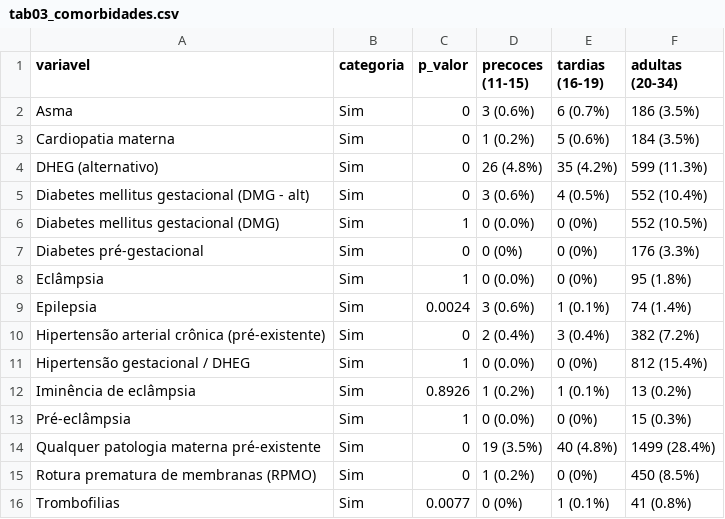
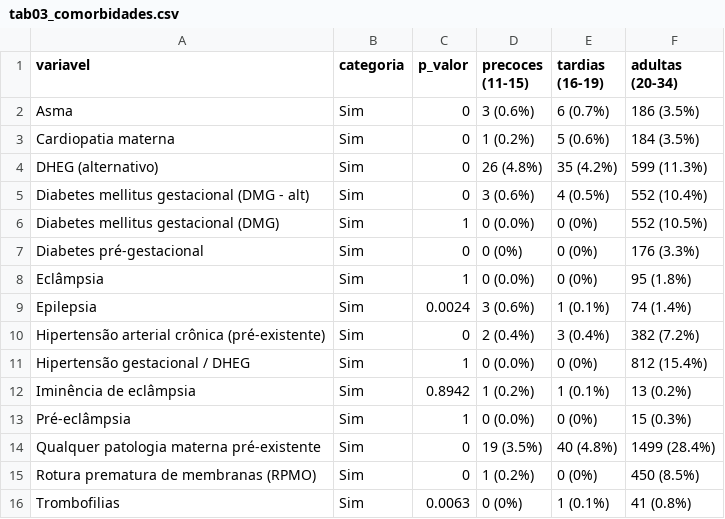
Before and after one commit to esalves/msc_leticia, a CSV file: results/tabelas_dissertacao/tab03_comorbidades.csv, drawn as a sheet.

```diff
--- a/results/tabelas_dissertacao/tab03_comorbidades.csv
+++ b/results/tabelas_dissertacao/tab03_comorbidades.csv
@@ -11,3 +11,3 @@
 "Hipertensão gestacional / DHEG","Sim",1,"0 (0.0%)","0 (0%)","812 (15.4%)"
-"Iminência de eclâmpsia","Sim",0.8926,"1 (0.2%)","1 (0.1%)","13 (0.2%)"
+"Iminência de eclâmpsia","Sim",0.8942,"1 (0.2%)","1 (0.1%)","13 (0.2%)"
 "Pré-eclâmpsia","Sim",1,"0 (0.0%)","0 (0%)","15 (0.3%)"
@@ -15,2 +15,2 @@
 "Rotura prematura de membranas (RPMO)","Sim",0,"1 (0.2%)","0 (0%)","450 (8.5%)"
-"Trombofilias","Sim",0.0077,"0 (0%)","1 (0.1%)","41 (0.8%)"
+"Trombofilias","Sim",0.0063,"0 (0%)","1 (0.1%)","41 (0.8%)"
```
Also changed, not shown: results/tabelas_dissertacao/tab07_testes_robson.csv, 4 other files.
